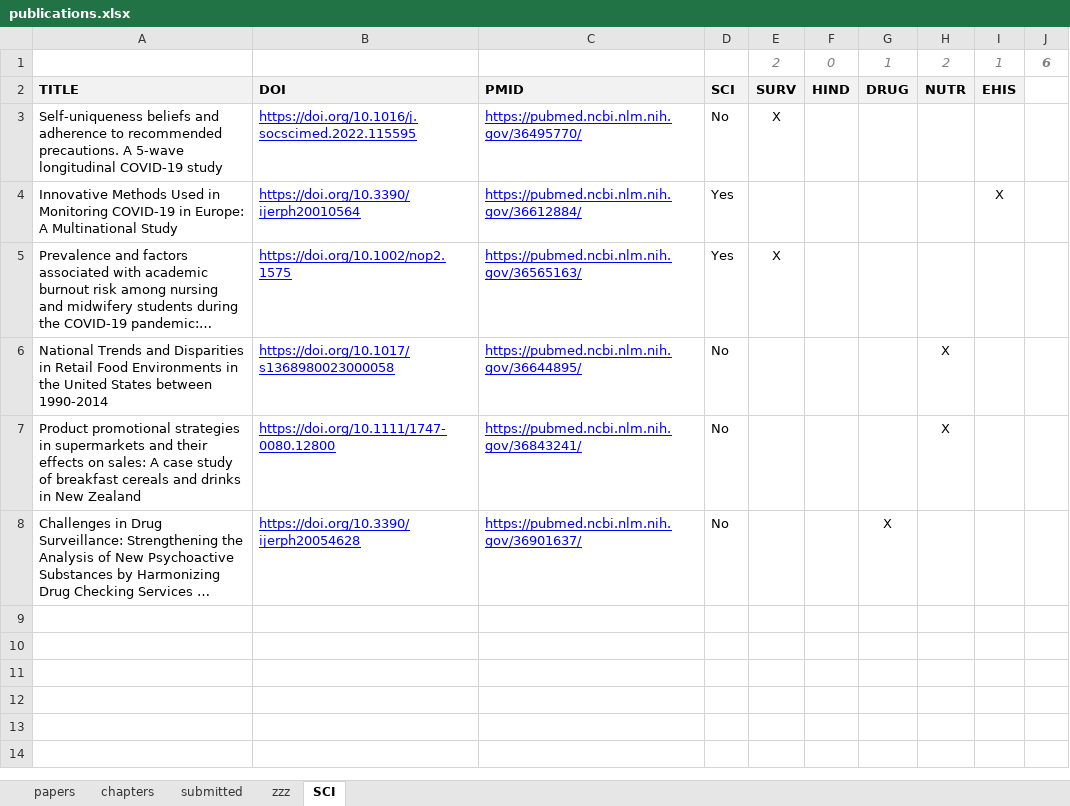
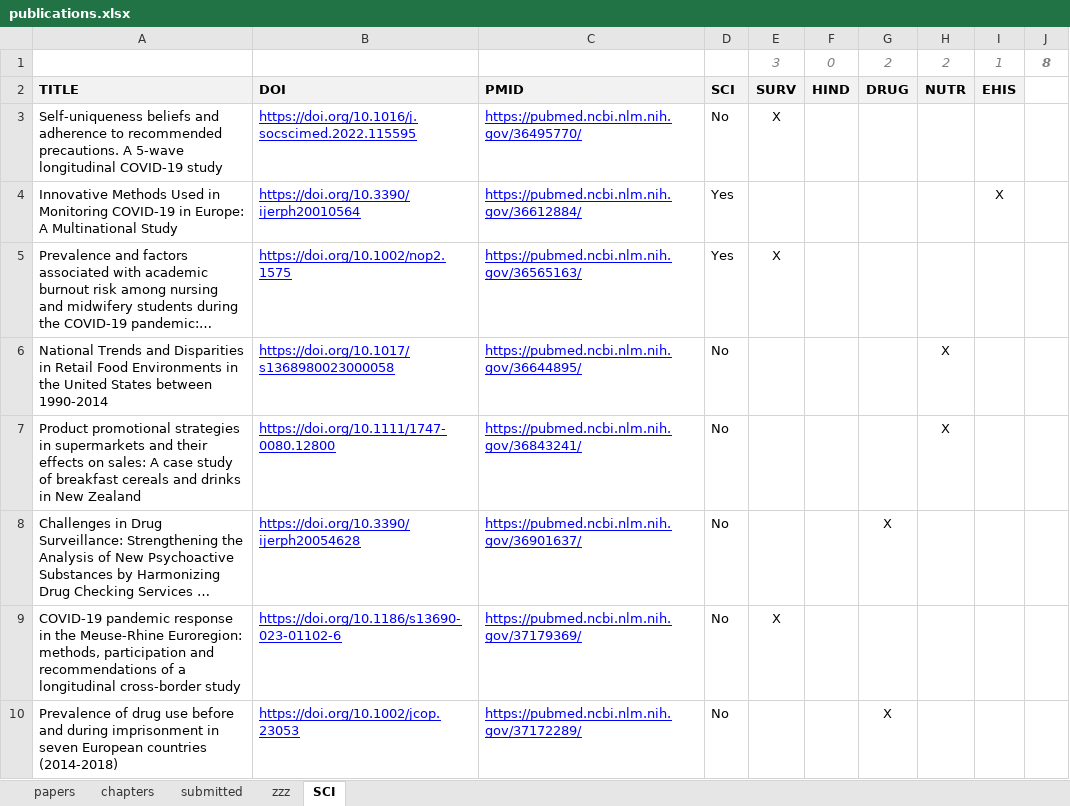
Before and after one commit to brechtdv/brechtdv.github.io, an Excel workbook: publications.xlsx, sheet SCI, drawn as a sheet; long unchanged cells end in …; values as stored, in another font and other column widths than the file's, no borders; conditional formats not drawn; the diff names each change by its address in the sheet, - before the commit and + after, or states it on an @@ line.

```diff
--- a/publications.xlsx (sheet SCI)
+++ b/publications.xlsx (sheet SCI)
-E1: 2
+E1: 3
-G1: 1
+G1: 2
-J1: 6
+J1: 8
+row 9: COVID-19 pandemic response in the Meuse-Rhine Euroregion: methods, participation and recommendations of a longitudinal cross-border study | https://doi.org/10.1186/s13690-023-01102-6 | https://pubmed.ncbi.nlm.nih.gov/37179369/ | No | X
+row 10: Prevalence of drug use before and during imprisonment in seven European countries (2014-2018) | https://doi.org/10.1002/jcop.23053 | https://pubmed.ncbi.nlm.nih.gov/37172289/ | No |  |  | X
```
Also changed, not shown: sheet submitted, 2 other files.
